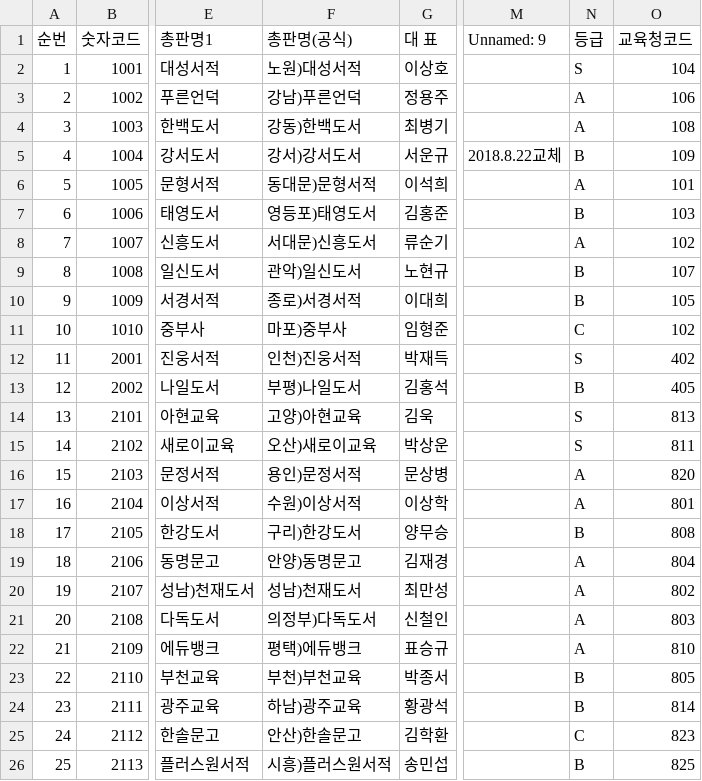
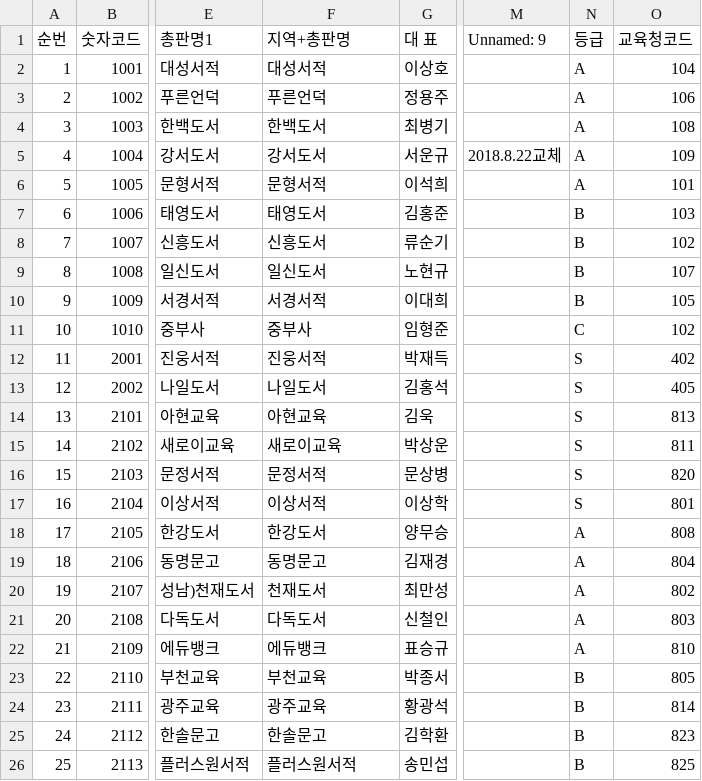
Before and after one commit to 122cks/cmass-dashboard, a CSV file: 총판정보.csv, drawn as a sheet; only a part is shown, gaps mark what is left out; the diff covers the shown part only; the diff names each change by its address in the sheet, - before the commit and + after, or states it on an @@ line.

```diff
--- a/총판정보.csv
+++ b/총판정보.csv
-F1: 총판명(공식)
+F1: 지역+총판명
-F2 (지역+총판명): 노원)대성서적
+F2 (지역+총판명): 대성서적
-N2 (등급): S
+N2 (등급): A
-F3 (지역+총판명): 강남)푸른언덕
+F3 (지역+총판명): 푸른언덕
-F4 (지역+총판명): 강동)한백도서
+F4 (지역+총판명): 한백도서
-F5 (지역+총판명): 강서)강서도서
+F5 (지역+총판명): 강서도서
-N5 (등급): B
+N5 (등급): A
-F6 (지역+총판명): 동대문)문형서적
+F6 (지역+총판명): 문형서적
-F7 (지역+총판명): 영등포)태영도서
+F7 (지역+총판명): 태영도서
-F8 (지역+총판명): 서대문)신흥도서
+F8 (지역+총판명): 신흥도서
-N8 (등급): A
+N8 (등급): B
-F9 (지역+총판명): 관악)일신도서
+F9 (지역+총판명): 일신도서
-F10 (지역+총판명): 종로)서경서적
+F10 (지역+총판명): 서경서적
-F11 (지역+총판명): 마포)중부사
+F11 (지역+총판명): 중부사
-F12 (지역+총판명): 인천)진웅서적
+F12 (지역+총판명): 진웅서적
-F13 (지역+총판명): 부평)나일도서
+F13 (지역+총판명): 나일도서
-N13 (등급): B
+N13 (등급): S
-F14 (지역+총판명): 고양)아현교육
+F14 (지역+총판명): 아현교육
-F15 (지역+총판명): 오산)새로이교육
+F15 (지역+총판명): 새로이교육
-F16 (지역+총판명): 용인)문정서적
+F16 (지역+총판명): 문정서적
-N16:N17 (등급): A
+N16:N17 (등급): S
-F17 (지역+총판명): 수원)이상서적
+F17 (지역+총판명): 이상서적
-F18 (지역+총판명): 구리)한강도서
+F18 (지역+총판명): 한강도서
-N18 (등급): B
+N18 (등급): A
-F19 (지역+총판명): 안양)동명문고
+F19 (지역+총판명): 동명문고
-F20 (지역+총판명): 성남)천재도서
+F20 (지역+총판명): 천재도서
-F21 (지역+총판명): 의정부)다독도서
+F21 (지역+총판명): 다독도서
-F22 (지역+총판명): 평택)에듀뱅크
+F22 (지역+총판명): 에듀뱅크
-F23 (지역+총판명): 부천)부천교육
+F23 (지역+총판명): 부천교육
-F24 (지역+총판명): 하남)광주교육
+F24 (지역+총판명): 광주교육
-F25 (지역+총판명): 안산)한솔문고
+F25 (지역+총판명): 한솔문고
-N25 (등급): C
+N25 (등급): B
-F26 (지역+총판명): 시흥)플러스원서적
+F26 (지역+총판명): 플러스원서적
```
Also changed, not shown: 129 edited cells elsewhere in this file, 2 other files.
